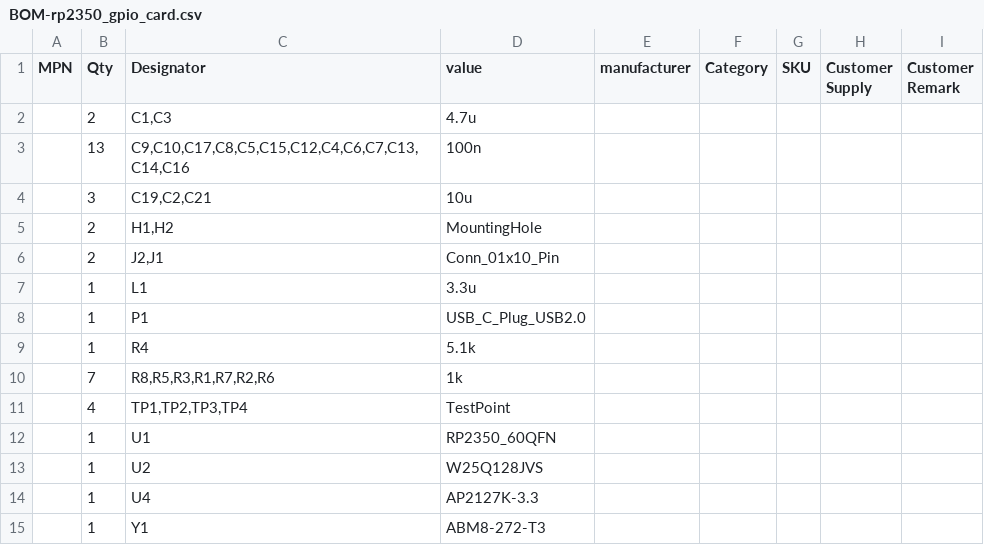
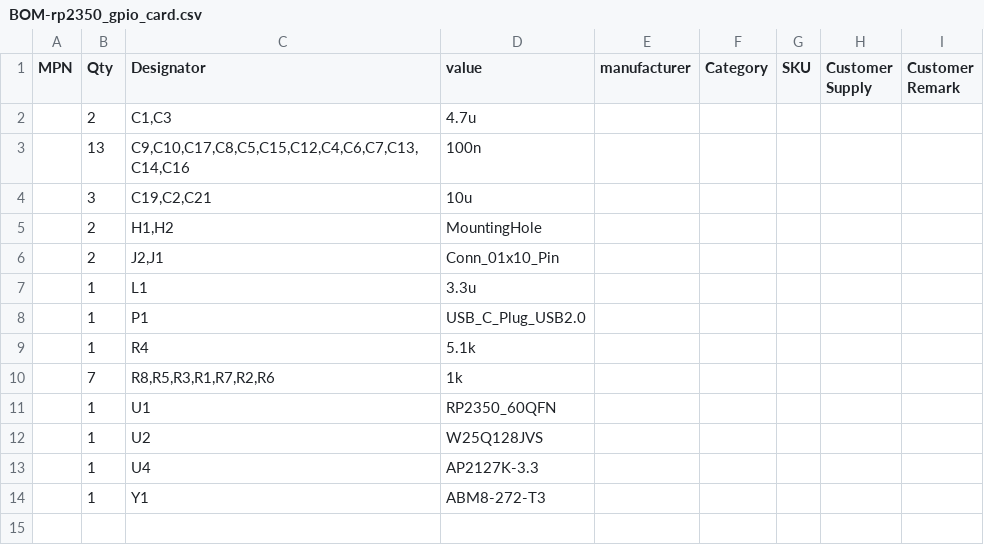
Before and after one commit to semitov/rp2350-gpio-card, a CSV file: pcba/nextpcb/production_files/BOM-rp2350_gpio_card.csv, drawn as a sheet.

```diff
--- a/pcba/nextpcb/production_files/BOM-rp2350_gpio_card.csv
+++ b/pcba/nextpcb/production_files/BOM-rp2350_gpio_card.csv
@@ -10,3 +10,2 @@ MPN,Qty,Designator,value,manufacturer,Category,SKU,Customer Supply,Customer Rema
 ,7,"R8,R5,R3,R1,R7,R2,R6",1k,,,
-,4,"TP1,TP2,TP3,TP4",TestPoint,,,
 ,1,U1,RP2350_60QFN,,,
```
Also changed, not shown: 28 other files.
